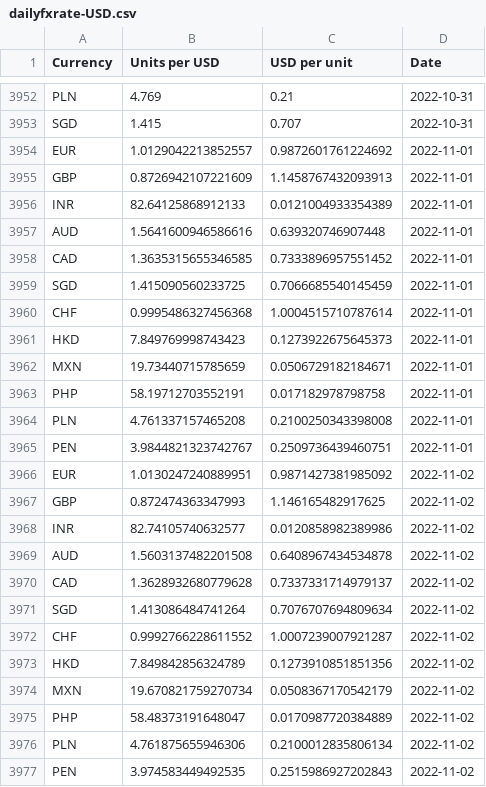
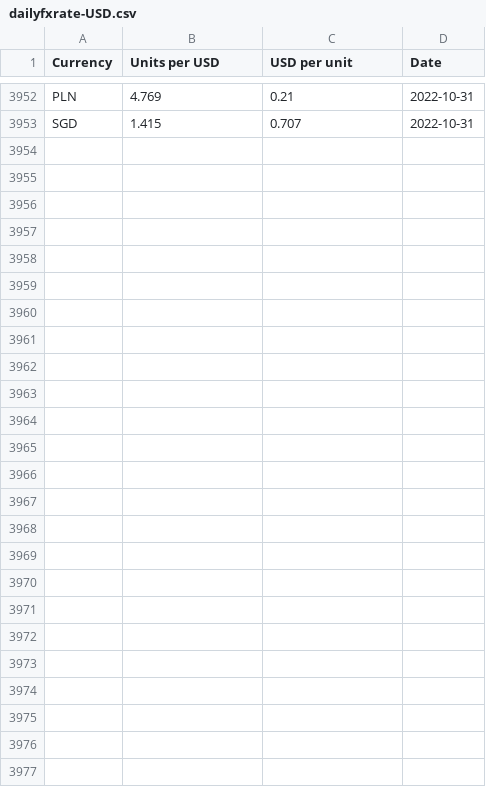
Before and after one commit to nattanarcilla/brc-pythonscripts, a CSV file: dailyfxrate-USD.csv, drawn as a sheet; only a part is shown, gaps mark what is left out.

Commit message:
Update dailyfxrate-USD.csv

```diff
--- a/dailyfxrate-USD.csv
+++ b/dailyfxrate-USD.csv
@@ -3953,25 +3953 @@ PLN,4.769,0.21,2022-10-31
 SGD,1.415,0.707,2022-10-31
-EUR,1.0129042213852557,0.9872601761224692,2022-11-01
-GBP,0.8726942107221609,1.1458767432093913,2022-11-01
-INR,82.64125868912133,0.0121004933354389,2022-11-01
-AUD,1.5641600946586616,0.639320746907448,2022-11-01
-CAD,1.3635315655346585,0.7333896957551452,2022-11-01
-SGD,1.415090560233725,0.7066685540145459,2022-11-01
-CHF,0.9995486327456368,1.0004515710787614,2022-11-01
-HKD,7.849769998743423,0.1273922675645373,2022-11-01
-MXN,19.73440715785659,0.0506729182184671,2022-11-01
-PHP,58.19712703552191,0.017182978798758,2022-11-01
-PLN,4.761337157465208,0.2100250343398008,2022-11-01
-PEN,3.9844821323742767,0.2509736439460751,2022-11-01
-EUR,1.0130247240889951,0.9871427381985092,2022-11-02
-GBP,0.872474363347993,1.146165482917625,2022-11-02
-INR,82.74105740632577,0.0120858982389986,2022-11-02
-AUD,1.5603137482201508,0.6408967434534878,2022-11-02
-CAD,1.3628932680779628,0.7337331714979137,2022-11-02
-SGD,1.413086484741264,0.7076707694809634,2022-11-02
-CHF,0.9992766228611552,1.0007239007921287,2022-11-02
-HKD,7.849842856324789,0.1273910851851356,2022-11-02
-MXN,19.670821759270734,0.0508367170542179,2022-11-02
-PHP,58.48373191648047,0.0170987720384889,2022-11-02
-PLN,4.761875655946306,0.2100012835806134,2022-11-02
-PEN,3.974583449492535,0.2515986927202843,2022-11-02
```
